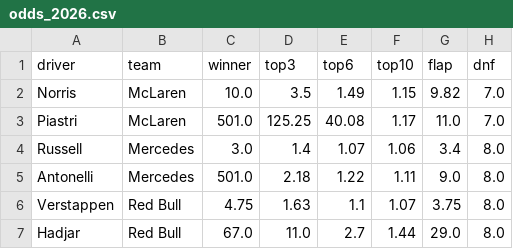
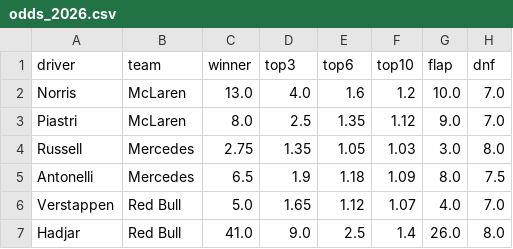
Before and after one commit to forest2087/f1_fantasy_model, a CSV file: odds_2026.csv, drawn as a sheet; only a part is shown; the diff covers the shown part only.

```diff
--- a/odds_2026.csv
+++ b/odds_2026.csv
@@ -1,7 +1,7 @@
 driver,team,winner,top3,top6,top10,flap,dnf
-Norris,McLaren,10.0,3.5,1.49,1.15,9.82,7.0
-Piastri,McLaren,501.0,125.25,40.08,1.17,11.0,7.0
-Russell,Mercedes,3.0,1.4,1.07,1.06,3.4,8.0
-Antonelli,Mercedes,501.0,2.18,1.22,1.11,9.0,8.0
-Verstappen,Red Bull,4.75,1.63,1.1,1.07,3.75,8.0
-Hadjar,Red Bull,67.0,11.0,2.7,1.44,29.0,8.0
+Norris,McLaren,13.0,4.0,1.6,1.2,10.0,7.0
+Piastri,McLaren,8.0,2.5,1.35,1.12,9.0,7.0
+Russell,Mercedes,2.75,1.35,1.05,1.03,3.0,8.0
+Antonelli,Mercedes,6.5,1.9,1.18,1.09,8.0,7.5
+Verstappen,Red Bull,5.0,1.65,1.12,1.07,4.0,7.0
+Hadjar,Red Bull,41.0,9.0,2.5,1.4,26.0,8.0
```
Also changed, not shown: 67 edited cells elsewhere in this file, f1db_csv/constructors.csv, f1db_csv/drivers.csv, 10 other files.
